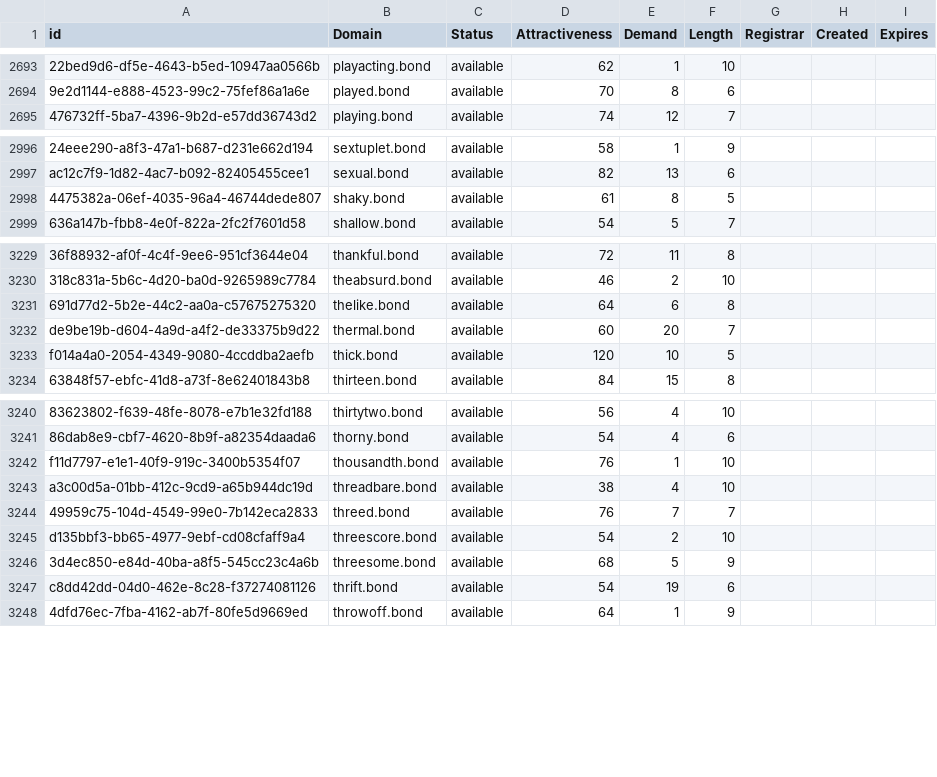
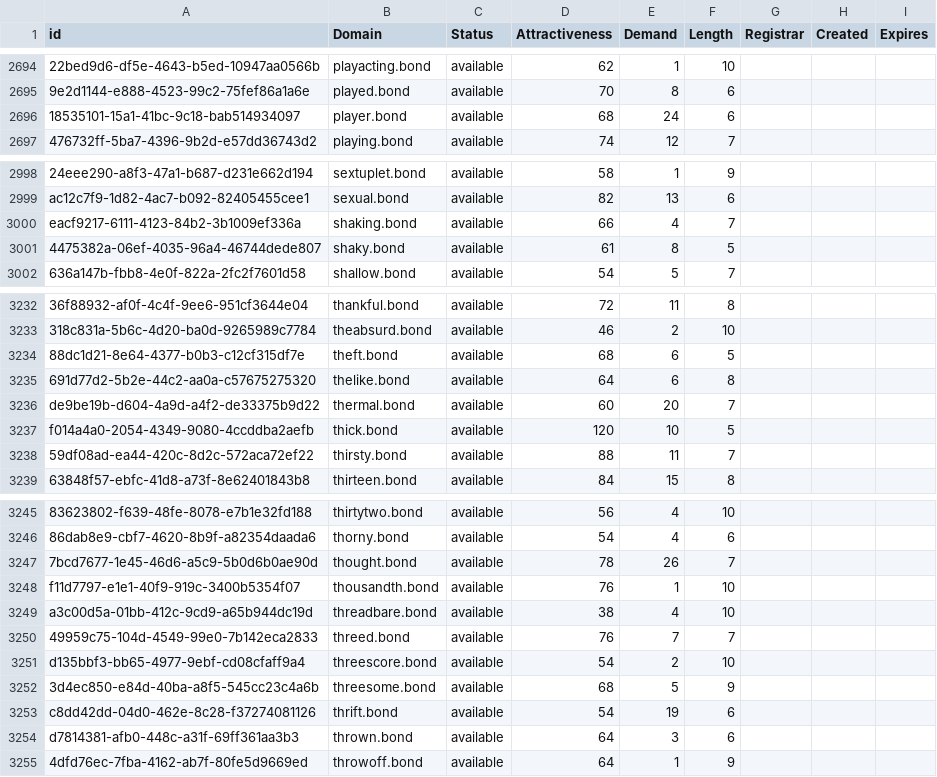
Before and after one commit to UniqueDomains/bond-oneword-domains, a CSV file: bond.csv, drawn as a sheet; only a part is shown, gaps mark what is left out; the diff covers the shown part only; the diff names each change by its address in the sheet, - before the commit and + after, or states it on an @@ line.

```diff
--- a/bond.csv
+++ b/bond.csv
+row 2696: 18535101-15a1-41bc-9c18-bab514934097 | player.bond | available | 68 | 24 | 6
+row 3000: eacf9217-6111-4123-84b2-3b1009ef336a | shaking.bond | available | 66 | 4 | 7
+row 3234: 88dc1d21-8e64-4377-b0b3-c12cf315df7e | theft.bond | available | 68 | 6 | 5
+row 3238: 59df08ad-ea44-420c-8d2c-572aca72ef22 | thirsty.bond | available | 88 | 11 | 7
+row 3247: 7bcd7677-1e45-46d6-a5c9-5b0d6b0ae90d | thought.bond | available | 78 | 26 | 7
+row 3254: d7814381-afb0-448c-a31f-69ff361aa3b3 | thrown.bond | available | 64 | 3 | 6
```
Also changed, not shown: 16 added rows and 16 edited cells elsewhere in this file, 2 other files.
